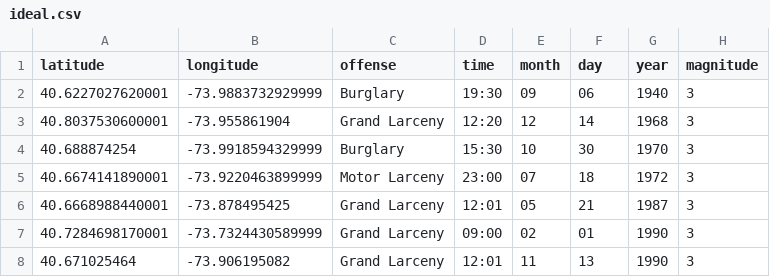
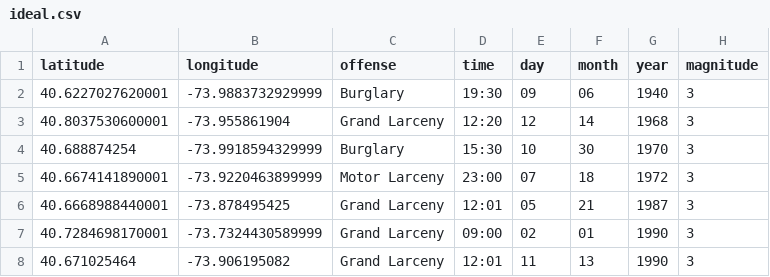
Before and after one commit to skeselj/Project, a CSV file: maps/ideal.csv, drawn as a sheet; only a part is shown.

```diff
--- a/maps/ideal.csv
+++ b/maps/ideal.csv
@@ -1,2 +1,2 @@
-latitude,longitude,offense,time,month,day,year,magnitude
+latitude,longitude,offense,time,day,month,year,magnitude
 40.6227027620001,-73.9883732929999,Burglary,19:30,09,06,1940,3
```
Also changed, not shown: 4 other files.
